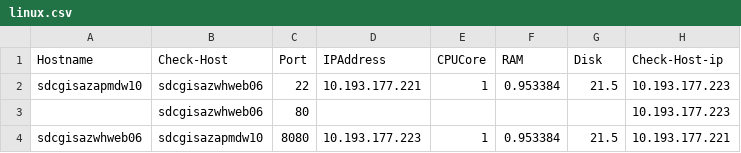
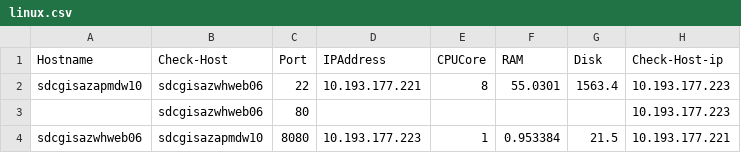
Before and after one commit to venerayan/tso-validation-firewall-check, a CSV file: linux.csv, drawn as a sheet.

Commit message:
Update linux.csv

```diff
--- a/linux.csv
+++ b/linux.csv
@@ -1,3 +1,3 @@
 Hostname,Check-Host,Port,IPAddress,CPUCore,RAM,Disk,Check-Host-ip
-sdcgisazapmdw10,sdcgisazwhweb06,22,10.193.177.221,1,0.953384,21.5,10.193.177.223
+sdcgisazapmdw10,sdcgisazwhweb06,22,10.193.177.221,8,55.0301,1563.4,10.193.177.223
 ,sdcgisazwhweb06,80,,,,,10.193.177.223
```
